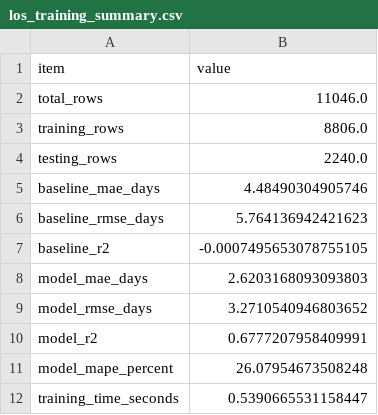
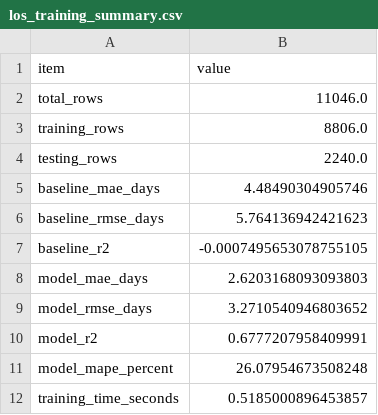
Before and after one commit to krishna6116/CareOps-AI, a CSV file: ml/los_prediction/los_training_summary.csv, drawn as a sheet.

```diff
--- a/ml/los_prediction/los_training_summary.csv
+++ b/ml/los_prediction/los_training_summary.csv
@@ -11,2 +11,2 @@ model_r2,0.6777207958409991
 model_mape_percent,26.07954673508248
-training_time_seconds,0.5390665531158447
+training_time_seconds,0.5185000896453857
```
Also changed, not shown: ml/no_show_prediction/no_show_training_summary.csv, optimization/resource_planning/outputs/appointment_optimization_kpis.csv, 19 other files.
